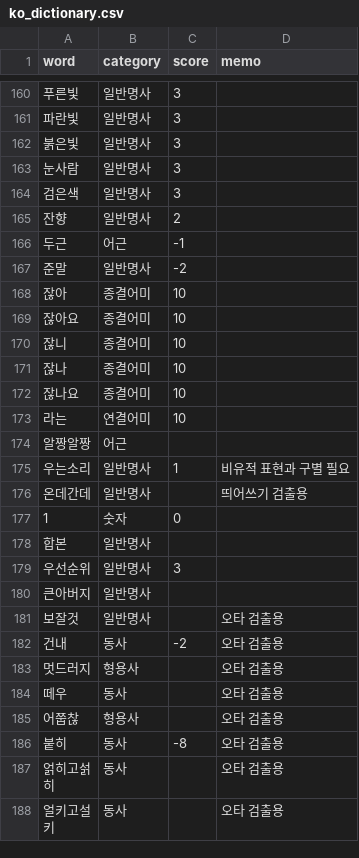
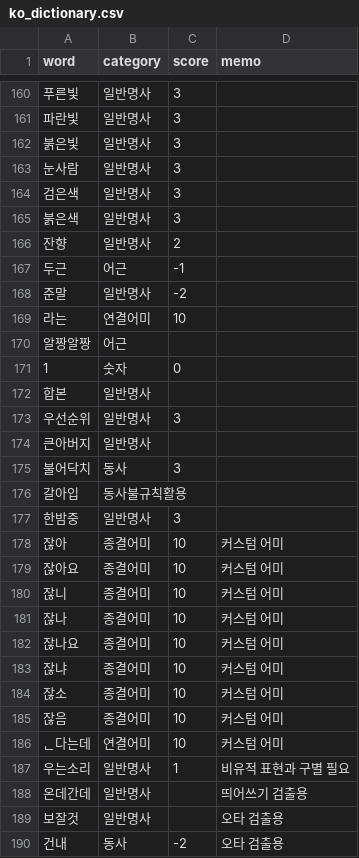
Before and after one commit to Ink-14/KKORI, a CSV file: backend/src/tokenizations/ko_dictionary.csv, drawn as a sheet; only a part is shown, gaps mark what is left out; the shorter side is filled out with more unchanged rows.

```diff
--- a/backend/src/tokenizations/ko_dictionary.csv
+++ b/backend/src/tokenizations/ko_dictionary.csv
@@ -164,2 +164,3 @@ word,category,score,memo
 검은색,일반명사,3,
+붉은색,일반명사,3,
 잔향,일반명사,2,
@@ -167,11 +168,4 @@ word,category,score,memo
 준말,일반명사,-2,
-잖아,종결어미,10,
-잖아요,종결어미,10,
-잖니,종결어미,10,
-잖나,종결어미,10,
-잖나요,종결어미,10,
 라는,연결어미,10,
 알짱알짱,어근,,
-우는소리,일반명사,1,비유적 표현과 구별 필요
-온데간데,일반명사,,띄어쓰기 검출용
 1,숫자,0,,
@@ -180,2 +174,16 @@ word,category,score,memo
 큰아버지,일반명사,,
+불어닥치,동사,3,
+갈아입,동사불규칙활용,,
+한밤중,일반명사,3,
+잖아,종결어미,10,커스텀 어미
+잖아요,종결어미,10,커스텀 어미
+잖니,종결어미,10,커스텀 어미
+잖나,종결어미,10,커스텀 어미
+잖나요,종결어미,10,커스텀 어미
+잖냐,종결어미,10,커스텀 어미
+잖소,종결어미,10,커스텀 어미
+잖음,종결어미,10,커스텀 어미
+ᆫ다는데,연결어미,10,커스텀 어미
+우는소리,일반명사,1,비유적 표현과 구별 필요
+온데간데,일반명사,,띄어쓰기 검출용
 보잘것,일반명사,,오타 검출용
```
Also changed, not shown: backend/src/tokenizations/ko_preanalyzed.csv, 11 other files.
